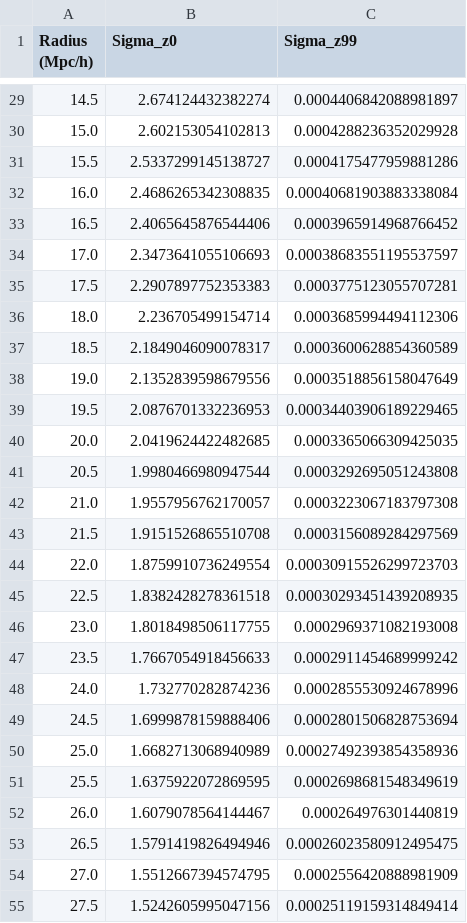
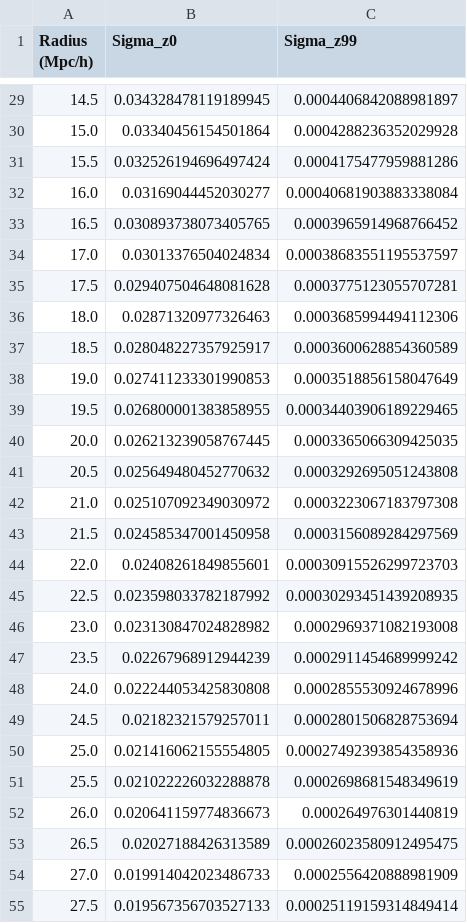
Before and after one commit to OlCrock/MPHYS, a CSV file: linear_sigma.csv, drawn as a sheet; only a part is shown, gaps mark what is left out; the diff covers the shown part only.

```diff
--- a/linear_sigma.csv
+++ b/linear_sigma.csv
@@ -29,27 +29,27 @@ Radius (Mpc/h),Sigma_z0,Sigma_z99
-14.5,2.674124432382274,0.0004406842088981897
-15.0,2.602153054102813,0.0004288236352029928
-15.5,2.5337299145138727,0.0004175477959881286
-16.0,2.4686265342308835,0.00040681903883338084
-16.5,2.4065645876544406,0.0003965914968766452
-17.0,2.3473641055106693,0.00038683551195537597
-17.5,2.2907897752353383,0.0003775123055707281
-18.0,2.236705499154714,0.0003685994494112306
-18.5,2.1849046090078317,0.0003600628854360589
-19.0,2.1352839598679556,0.0003518856158047649
-19.5,2.0876701332236953,0.00034403906189229465
-20.0,2.0419624422482685,0.0003365066309425035
-20.5,1.9980466980947544,0.0003292695051243808
-21.0,1.9557956762170057,0.0003223067183797308
-21.5,1.9151526865510708,0.0003156089284297569
-22.0,1.8759910736249554,0.00030915526299723703
-22.5,1.8382428278361518,0.00030293451439208935
-23.0,1.8018498506117755,0.0002969371082193008
-23.5,1.7667054918456633,0.0002911454689999242
-24.0,1.732770282874236,0.0002855530924678996
-24.5,1.6999878159888406,0.0002801506828753694
-25.0,1.6682713068940989,0.00027492393854358936
-25.5,1.6375922072869595,0.0002698681548349619
-26.0,1.6079078564144467,0.000264976301440819
-26.5,1.5791419826494946,0.00026023580912495475
-27.0,1.5512667394574795,0.0002556420888981909
-27.5,1.5242605995047156,0.00025119159314849414
+14.5,0.034328478119189945,0.0004406842088981897
+15.0,0.03340456154501864,0.0004288236352029928
+15.5,0.032526194696497424,0.0004175477959881286
+16.0,0.03169044452030277,0.00040681903883338084
+16.5,0.030893738073405765,0.0003965914968766452
+17.0,0.03013376504024834,0.00038683551195537597
+17.5,0.029407504648081628,0.0003775123055707281
+18.0,0.02871320977326463,0.0003685994494112306
+18.5,0.028048227357925917,0.0003600628854360589
+19.0,0.027411233301990853,0.0003518856158047649
+19.5,0.026800001383858955,0.00034403906189229465
+20.0,0.026213239058767445,0.0003365066309425035
+20.5,0.025649480452770632,0.0003292695051243808
+21.0,0.025107092349030972,0.0003223067183797308
+21.5,0.024585347001450958,0.0003156089284297569
+22.0,0.02408261849855601,0.00030915526299723703
+22.5,0.023598033782187992,0.00030293451439208935
+23.0,0.023130847024828982,0.0002969371082193008
+23.5,0.02267968912944239,0.0002911454689999242
+24.0,0.022244053425830808,0.0002855530924678996
+24.5,0.02182321579257011,0.0002801506828753694
+25.0,0.021416062155554805,0.00027492393854358936
+25.5,0.021022226032288878,0.0002698681548349619
+26.0,0.020641159774836673,0.000264976301440819
+26.5,0.02027188426313589,0.00026023580912495475
+27.0,0.019914042023486733,0.0002556420888981909
+27.5,0.019567356703527133,0.00025119159314849414
```
Also changed, not shown: 74 edited cells elsewhere in this file, 1 other file.
